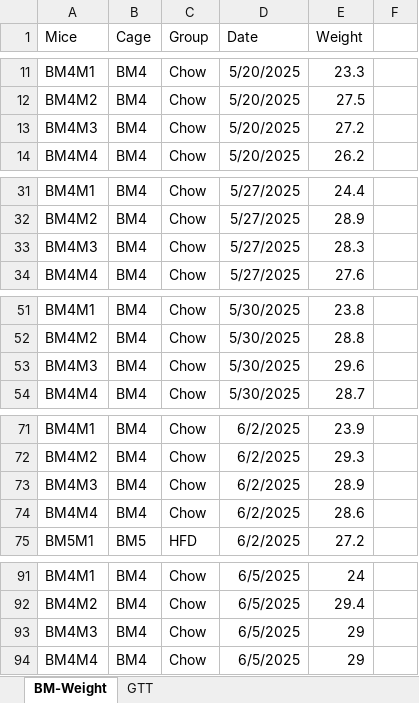
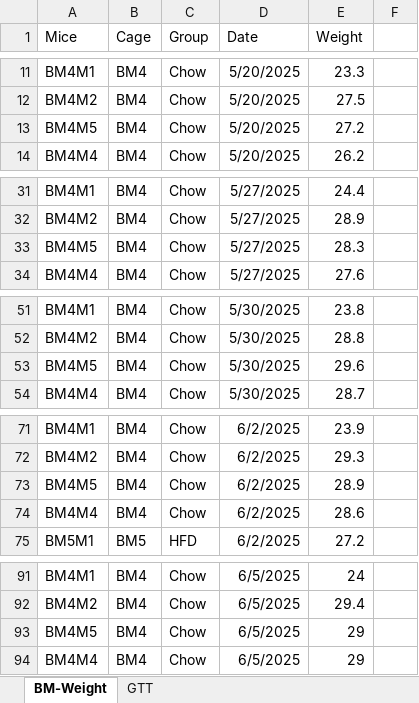
Before and after one commit to FlorianSchoukroun/Schoukroun-2026-Human-Mice, an Excel workbook: Figure 1/Mouse weight & GTT/WeightGTTBM.xlsx, sheet BM-Weight, drawn as a sheet; only a part is shown, gaps mark what is left out; values as stored, in another font and other column widths than the file's, no borders; the diff covers the shown part only; the diff names each change by its address in the sheet, - before the commit and + after, or states it on an @@ line.

```diff
--- a/Figure 1/Mouse weight & GTT/WeightGTTBM.xlsx (sheet BM-Weight)
+++ b/Figure 1/Mouse weight & GTT/WeightGTTBM.xlsx (sheet BM-Weight)
-A13 (Mice): BM4M3
+A13 (Mice): BM4M5
-A33 (Mice): BM4M3
+A33 (Mice): BM4M5
-A53 (Mice): BM4M3
+A53 (Mice): BM4M5
-A73 (Mice): BM4M3
+A73 (Mice): BM4M5
-A93 (Mice): BM4M3
+A93 (Mice): BM4M5
```
Also changed, not shown: 20 edited cells elsewhere in this sheet, sheet GTT, 1 other file.
